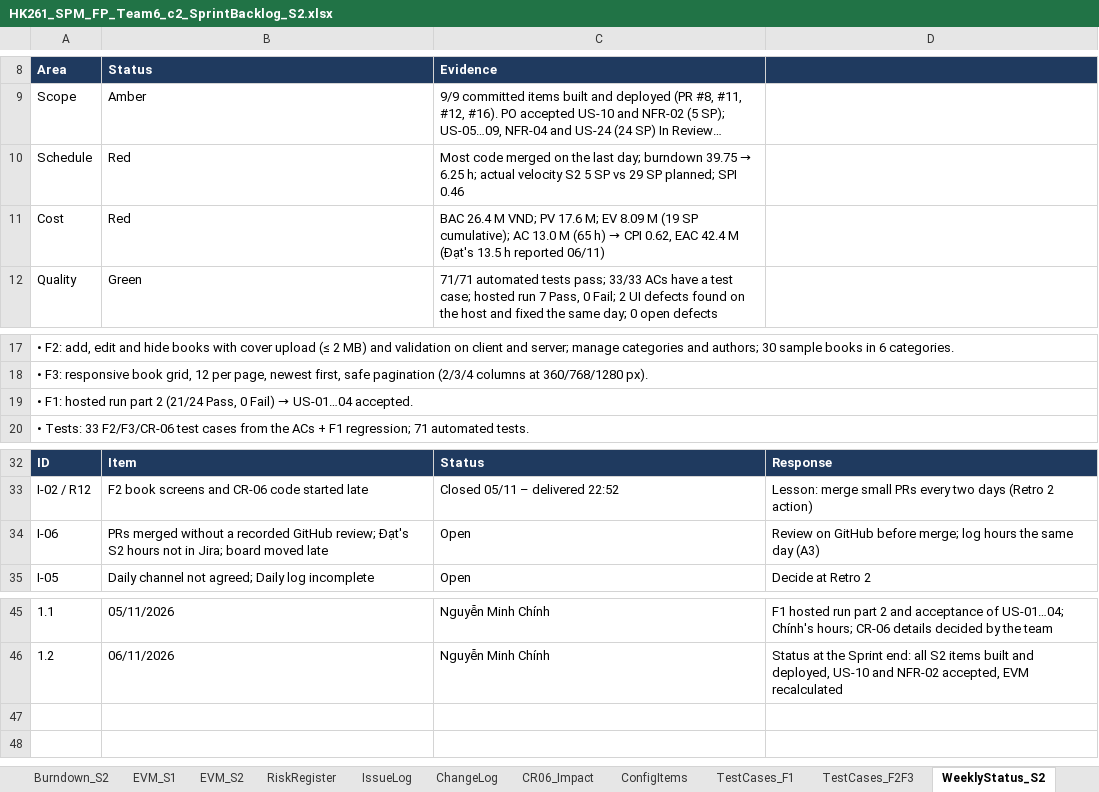
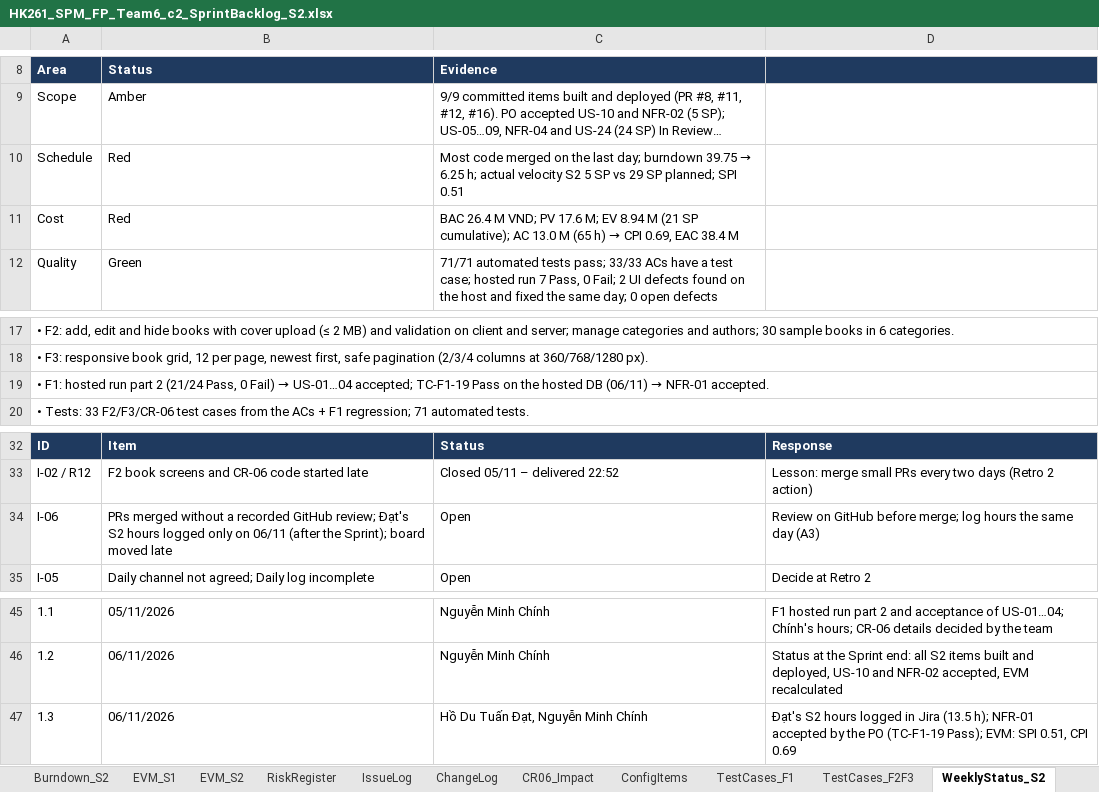
Before and after one commit to Tdat10052499/E-Commercial-Book-Store, an Excel workbook: deliverables/S2/HK261_SPM_FP_Team6_c2_SprintBacklog_S2.xlsx, sheet WeeklyStatus_S2, drawn as a sheet; only a part is shown, gaps mark what is left out; long unchanged cells end in …; values as stored, in another font and other column widths than the file's, no borders; the diff names each change by its address in the sheet, - before the commit and + after, or states it on an @@ line.

```diff
--- a/deliverables/S2/HK261_SPM_FP_Team6_c2_SprintBacklog_S2.xlsx (sheet WeeklyStatus_S2)
+++ b/deliverables/S2/HK261_SPM_FP_Team6_c2_SprintBacklog_S2.xlsx (sheet WeeklyStatus_S2)
-C10 (Evidence): …planned; SPI 0.46
+C10 (Evidence): …planned; SPI 0.51
@@ C11 (Evidence): …M; EV 8.09 M (19 SP cumulative); AC 13.0 M (65 h) → CPI 0.62, EAC 42.4 M (Đạt's 13.5 h reported 06/11) → …M; EV 8.94 M (21 SP cumulative); AC 13.0 M (65 h) → CPI 0.69, EAC 38.4 M @@
@@ column A (Area) renumbered in row 19 @@
-B34 (Status): …S2 hours not in Jira; board moved…
+B34 (Status): …S2 hours logged only on 06/11 (after the Sprint); board moved…
+row 47: 1.3 | 06/11/2026 | Hồ Du Tuấn Đạt, Nguyễn Minh Chính | Đạt's S2 hours logged in Jira (13.5 h); NFR-01 accepted by the PO (TC-F1-19 Pass); EVM: SPI 0.51, CPI 0.69
```
Also changed, not shown: sheet IssueLog, sheet EVM_S2, sheet RiskRegister, sheet TestCases_F2F3, sheet Index, sheet TestCases_F1, 1 more sheet, 14 other files.
